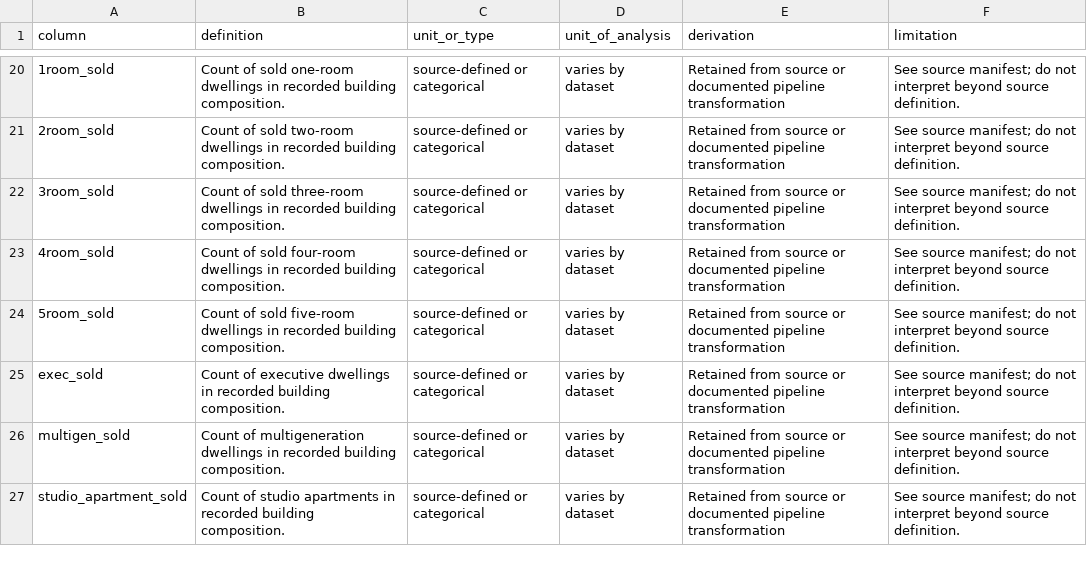
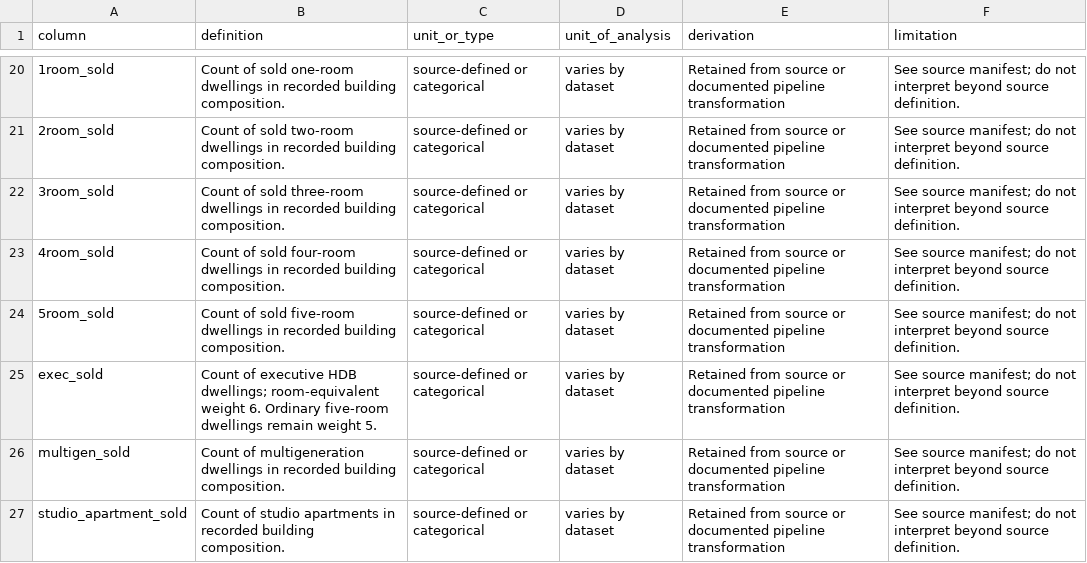
Before and after one commit to faithgohsf/singapore-housing-index-reproducibility, a CSV file: release_data/data_dictionary.csv, drawn as a sheet; only a part is shown, gaps mark what is left out; the diff names each change by its address in the sheet, - before the commit and + after, or states it on an @@ line.

Commit message:
Correct executive-flat SHI weight to 6; retain and reproduce weight-5 sensitivity

```diff
--- a/release_data/data_dictionary.csv
+++ b/release_data/data_dictionary.csv
-B25 (definition): …of executive dwellings in recorded building composition.
+B25 (definition): …of executive HDB dwellings; room-equivalent weight 6. Ordinary five-room dwellings remain weight 5.
```
Also changed, not shown: 28 other files.
